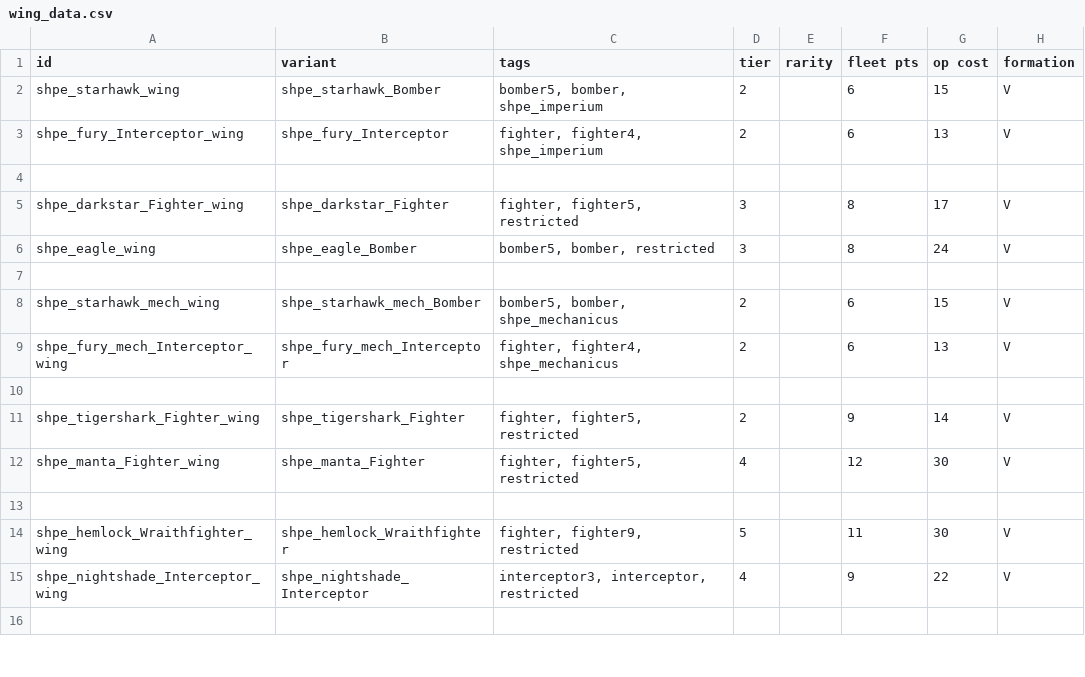
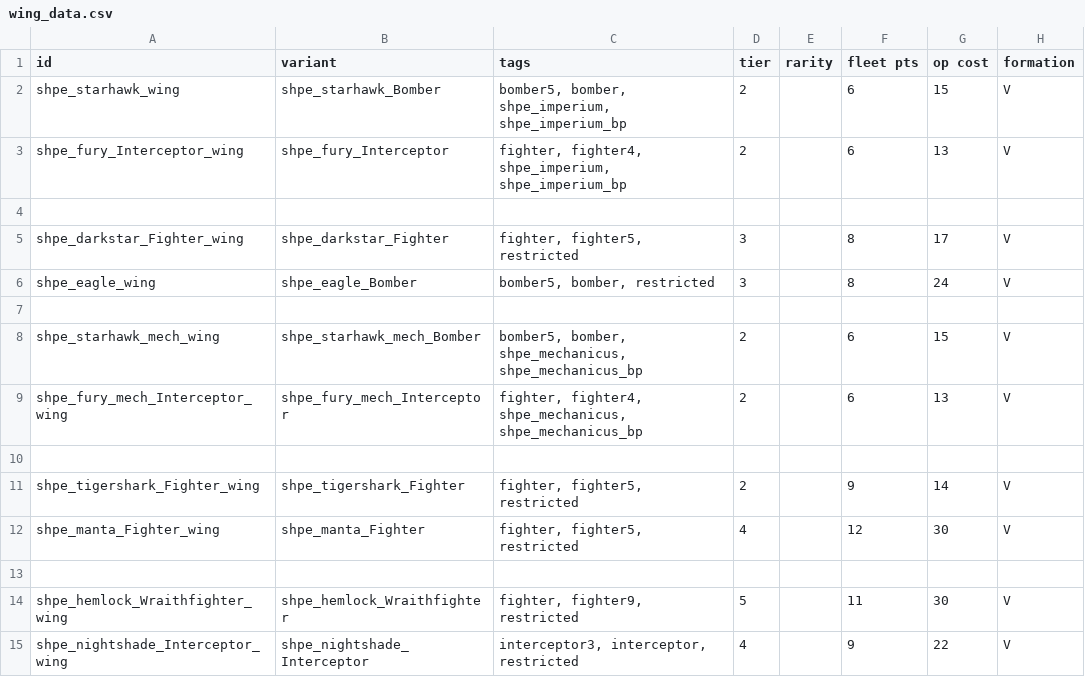
Before and after one commit to mok-slyk/Starhammer_40k_Persean_Expedition, a CSV file: data/hulls/wing_data.csv, drawn as a sheet; only a part is shown; the shorter side is filled out with more unchanged rows; the diff names each change by its address in the sheet, - before the commit and + after, or states it on an @@ line.

```diff
--- a/data/hulls/wing_data.csv
+++ b/data/hulls/wing_data.csv
-C2 (tags): bomber5, bomber, shpe_imperium
+C2 (tags): bomber5, bomber, shpe_imperium, shpe_imperium_bp
-C3 (tags): fighter, fighter4, shpe_imperium
+C3 (tags): fighter, fighter4, shpe_imperium, shpe_imperium_bp
-C8 (tags): bomber5, bomber, shpe_mechanicus
+C8 (tags): bomber5, bomber, shpe_mechanicus, shpe_mechanicus_bp
-C9 (tags): fighter, fighter4, shpe_mechanicus
+C9 (tags): fighter, fighter4, shpe_mechanicus, shpe_mechanicus_bp
```
Also changed, not shown: data/hulls/ship_data.csv, data/strings/descriptions.csv, 2 other files.
